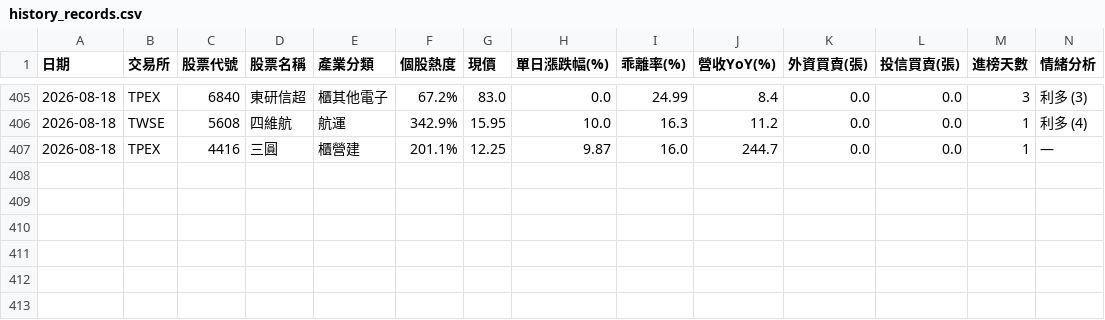
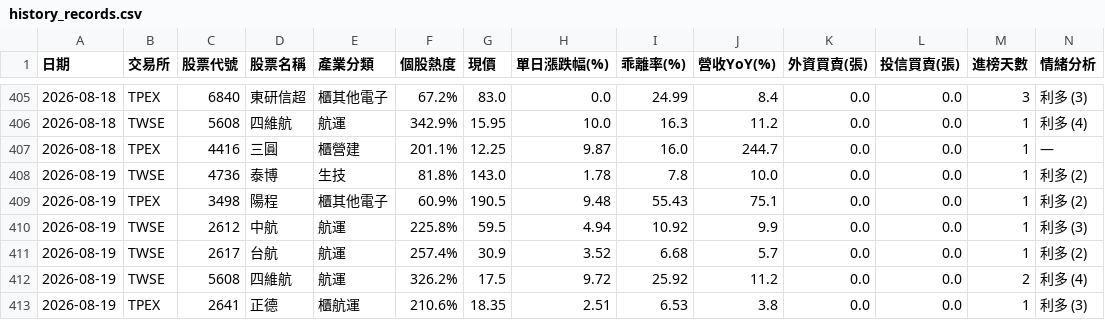
Before and after one commit to ns30178/tw-hot-stocks, a CSV file: history_records.csv, drawn as a sheet; only a part is shown, gaps mark what is left out; rows hold the shown columns only; the diff names each change by its address in the sheet, - before the commit and + after, or states it on an @@ line.

```diff
--- a/history_records.csv
+++ b/history_records.csv
+row 408: 2026-08-19 | TWSE | 4736 | 泰博 | 生技 | 81.8% | 143.0 | 1.78 | 7.8 | 10.0 | 0.0 | 0.0 | 1 | 利多 (2)
+row 409: 2026-08-19 | TPEX | 3498 | 陽程 | 櫃其他電子 | 60.9% | 190.5 | 9.48 | 55.43 | 75.1 | 0.0 | 0.0 | 1 | 利多 (2)
+row 410: 2026-08-19 | TWSE | 2612 | 中航 | 航運 | 225.8% | 59.5 | 4.94 | 10.92 | 9.9 | 0.0 | 0.0 | 1 | 利多 (3)
+row 411: 2026-08-19 | TWSE | 2617 | 台航 | 航運 | 257.4% | 30.9 | 3.52 | 6.68 | 5.7 | 0.0 | 0.0 | 1 | 利多 (2)
+row 412: 2026-08-19 | TWSE | 5608 | 四維航 | 航運 | 326.2% | 17.5 | 9.72 | 25.92 | 11.2 | 0.0 | 0.0 | 2 | 利多 (4)
+row 413: 2026-08-19 | TPEX | 2641 | 正德 | 櫃航運 | 210.6% | 18.35 | 2.51 | 6.53 | 3.8 | 0.0 | 0.0 | 1 | 利多 (3)
```
Also changed, not shown: 1 other file.
